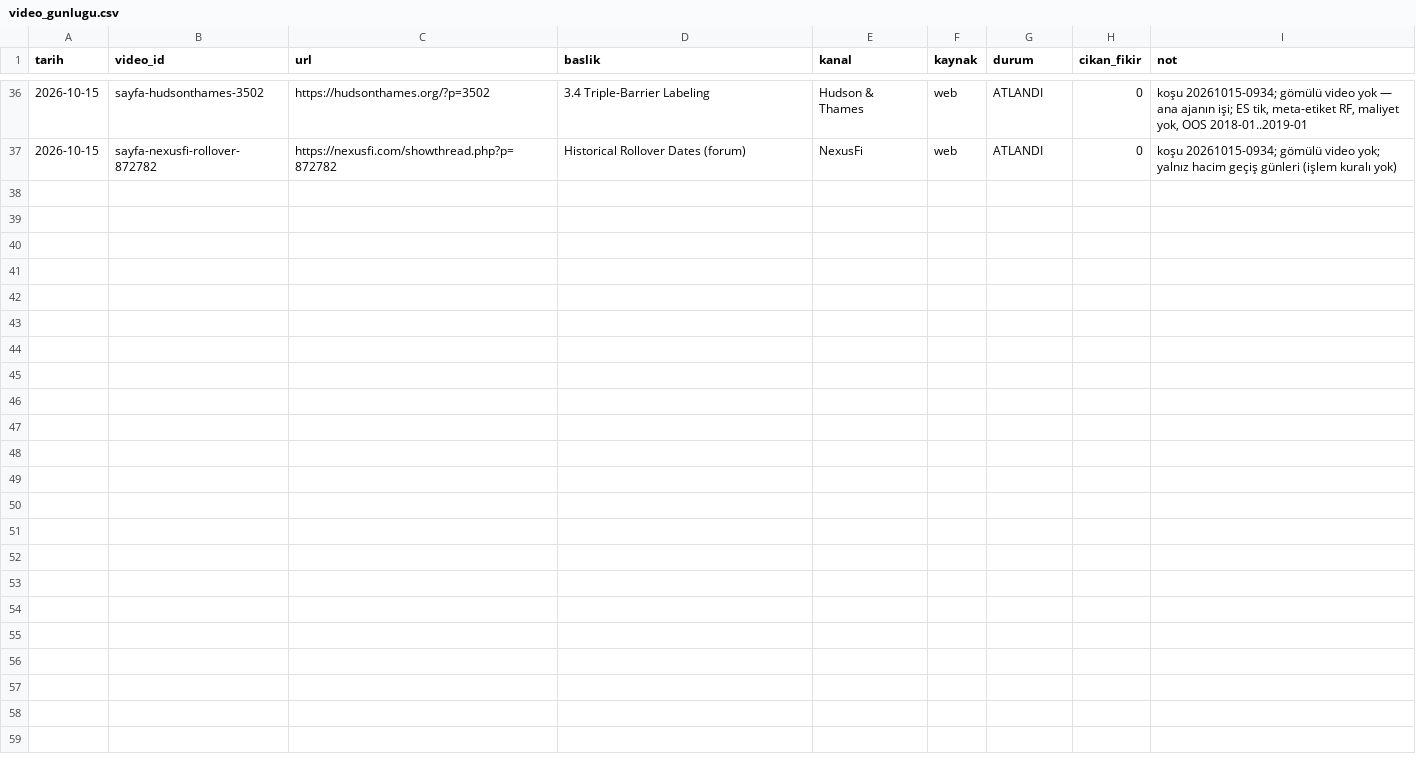
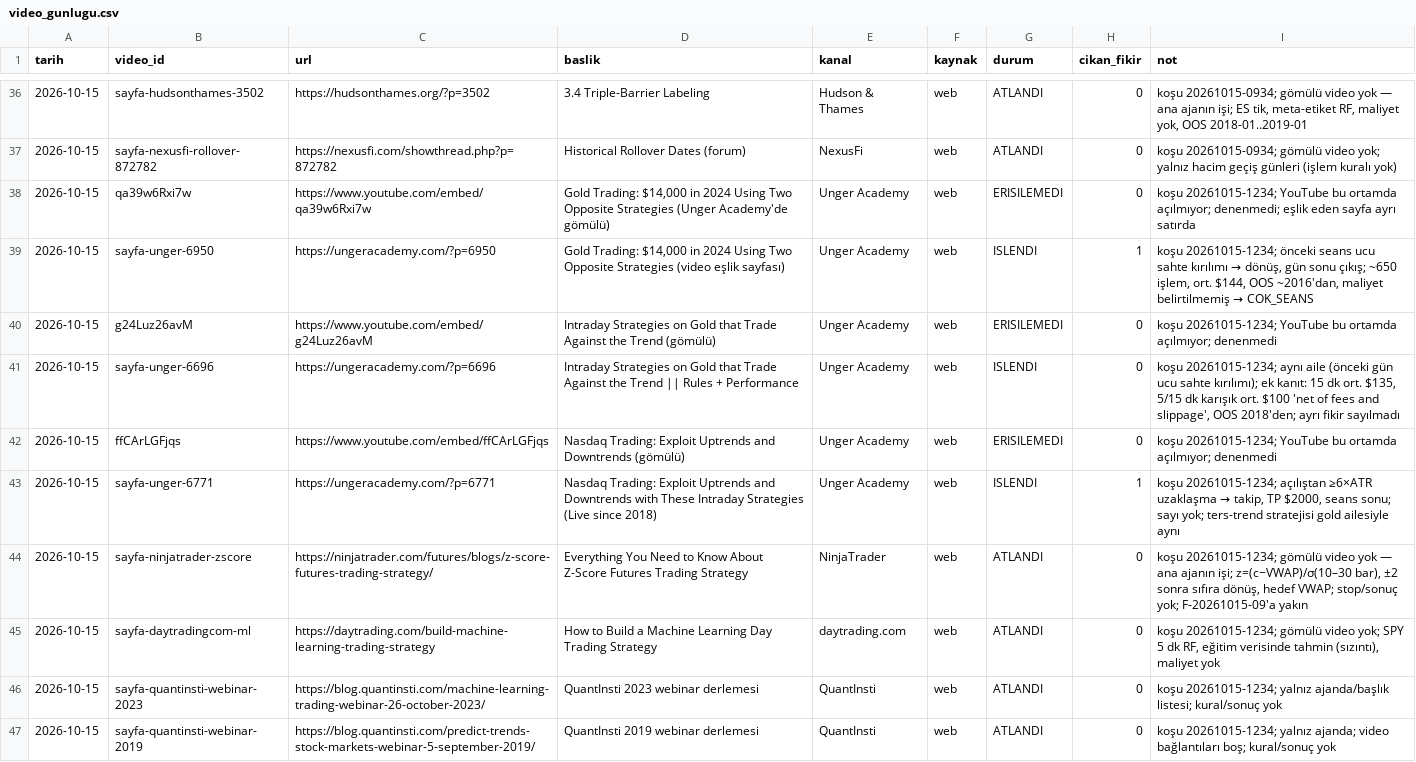
Before and after one commit to Soydan73/xu30-strateji-arastirma, a CSV file: video_gunlugu.csv, drawn as a sheet; only a part is shown, gaps mark what is left out; the diff names each change by its address in the sheet, - before the commit and + after, or states it on an @@ line.

```diff
--- a/video_gunlugu.csv
+++ b/video_gunlugu.csv
+row 38: 2026-10-15 | qa39w6Rxi7w | https://www.youtube.com/embed/qa39w6Rxi7w | Gold Trading: $14,000 in 2024 Using Two Opposite Strategies (Unger Academy'de gömülü) | Unger Academy | web | ERISILEMEDI | 0 | koşu 20261015-1234; YouTube bu ortamda açılmıyor; denenmedi; eşlik eden sayfa ayrı satırda
+row 39: 2026-10-15 | sayfa-unger-6950 | https://ungeracademy.com/?p=6950 | Gold Trading: $14,000 in 2024 Using Two Opposite Strategies (video eşlik sayfası) | Unger Academy | web | ISLENDI | 1 | koşu 20261015-1234; önceki seans ucu sahte kırılımı → dönüş, gün sonu çıkış; ~650 işlem, ort. $144, OOS ~2016'dan, maliyet belirtilmemiş → COK_SEANS
+row 40: 2026-10-15 | g24Luz26avM | https://www.youtube.com/embed/g24Luz26avM | Intraday Strategies on Gold that Trade Against the Trend (gömülü) | Unger Academy | web | ERISILEMEDI | 0 | koşu 20261015-1234; YouTube bu ortamda açılmıyor; denenmedi
+row 41: 2026-10-15 | sayfa-unger-6696 | https://ungeracademy.com/?p=6696 | Intraday Strategies on Gold that Trade Against the Trend || Rules + Performance | Unger Academy | web | ISLENDI | 0 | koşu 20261015-1234; aynı aile (önceki gün ucu sahte kırılımı); ek kanıt: 15 dk ort. $135, 5/15 dk karışık ort. $100 'net of fees and slippage', OOS 2018'den; ayrı fikir sayılmadı
+row 42: 2026-10-15 | ffCArLGFjqs | https://www.youtube.com/embed/ffCArLGFjqs | Nasdaq Trading: Exploit Uptrends and Downtrends (gömülü) | Unger Academy | web | ERISILEMEDI | 0 | koşu 20261015-1234; YouTube bu ortamda açılmıyor; denenmedi
+row 43: 2026-10-15 | sayfa-unger-6771 | https://ungeracademy.com/?p=6771 | Nasdaq Trading: Exploit Uptrends and Downtrends with These Intraday Strategies (Live since 2018) | Unger Academy | web | ISLENDI | 1 | koşu 20261015-1234; açılıştan ≥6×ATR uzaklaşma → takip, TP $2000, seans sonu; sayı yok; ters-trend stratejisi gold ailesiyle aynı
+row 44: 2026-10-15 | sayfa-ninjatrader-zscore | https://ninjatrader.com/futures/blogs/z-score-futures-trading-strategy/ | Everything You Need to Know About Z-Score Futures Trading Strategy | NinjaTrader | web | ATLANDI | 0 | koşu 20261015-1234; gömülü video yok — ana ajanın işi; z=(c−VWAP)/σ(10–30 bar), ±2 sonra sıfıra dönüş, hedef VWAP; stop/sonuç yok; F-20261015-09'a yakın
+row 45: 2026-10-15 | sayfa-daytradingcom-ml | https://daytrading.com/build-machine-learning-trading-strategy | How to Build a Machine Learning Day Trading Strategy | daytrading.com | web | ATLANDI | 0 | koşu 20261015-1234; gömülü video yok; SPY 5 dk RF, eğitim verisinde tahmin (sızıntı), maliyet yok
+row 46: 2026-10-15 | sayfa-quantinsti-webinar-2023 | https://blog.quantinsti.com/machine-learning-trading-webinar-26-october-2023/ | QuantInsti 2023 webinar derlemesi | QuantInsti | web | ATLANDI | 0 | koşu 20261015-1234; yalnız ajanda/başlık listesi; kural/sonuç yok
+row 47: 2026-10-15 | sayfa-quantinsti-webinar-2019 | https://blog.quantinsti.com/predict-trends-stock-markets-webinar-5-september-2019/ | QuantInsti 2019 webinar derlemesi | QuantInsti | web | ATLANDI | 0 | koşu 20261015-1234; yalnız ajanda; video bağlantıları boş; kural/sonuç yok
```
Also changed, not shown: 2 other files.
